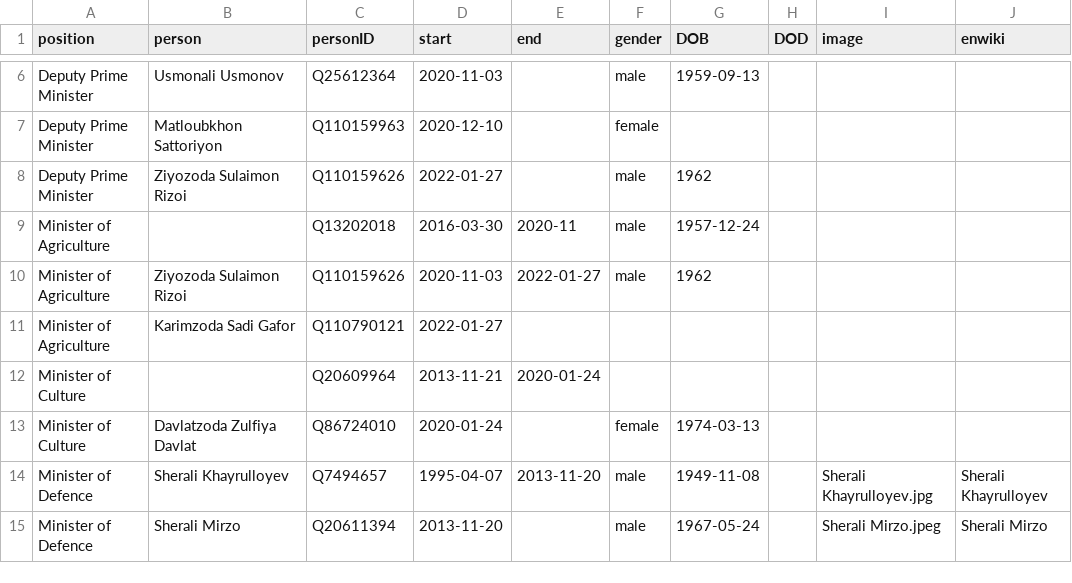
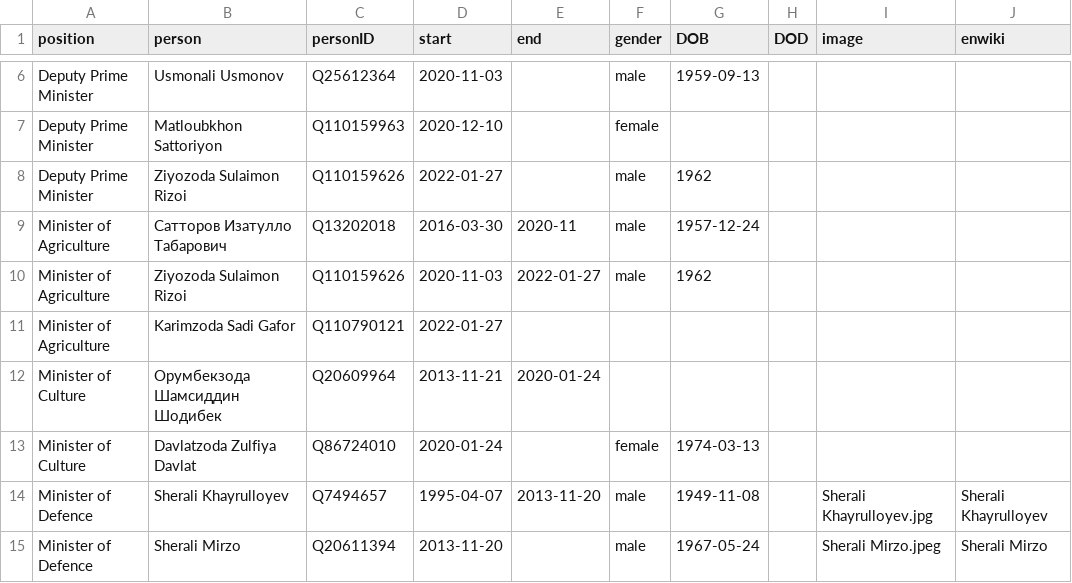
Before and after one commit to every-politician-scrapers/tajikistan-ministers, a CSV file: html/holders21.csv, drawn as a sheet; only a part is shown, gaps mark what is left out.

Commit message:
PCB update

```diff
--- a/html/holders21.csv
+++ b/html/holders21.csv
@@ -8,6 +8,6 @@ Deputy Prime Minister,Matloubkhon Sattoriyon,Q110159963,2020-12-10,,female,,,,
 Deputy Prime Minister,Ziyozoda Sulaimon Rizoi,Q110159626,2022-01-27,,male,1962,,,
-Minister of Agriculture,,Q13202018,2016-03-30,2020-11,male,1957-12-24,,,
+Minister of Agriculture,Сатторов Изатулло Табарович,Q13202018,2016-03-30,2020-11,male,1957-12-24,,,
 Minister of Agriculture,Ziyozoda Sulaimon Rizoi,Q110159626,2020-11-03,2022-01-27,male,1962,,,
 Minister of Agriculture,Karimzoda Sadi Gafor,Q110790121,2022-01-27,,,,,,
-Minister of Culture,,Q20609964,2013-11-21,2020-01-24,,,,,
+Minister of Culture,Орумбекзода Шамсиддин Шодибек,Q20609964,2013-11-21,2020-01-24,,,,,
 Minister of Culture,Davlatzoda Zulfiya Davlat,Q86724010,2020-01-24,,female,1974-03-13,,,
```
